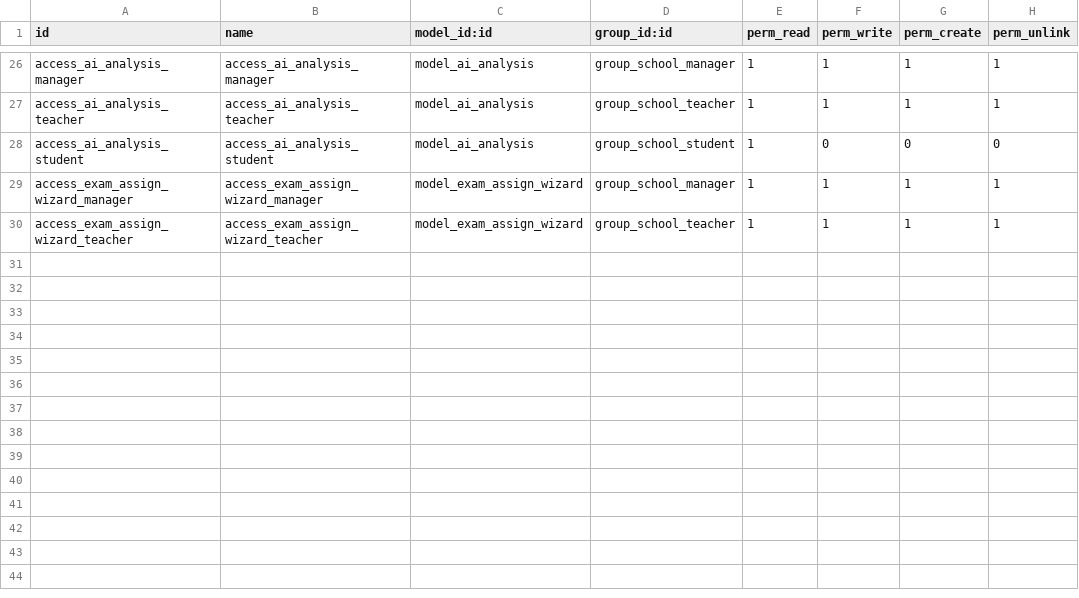
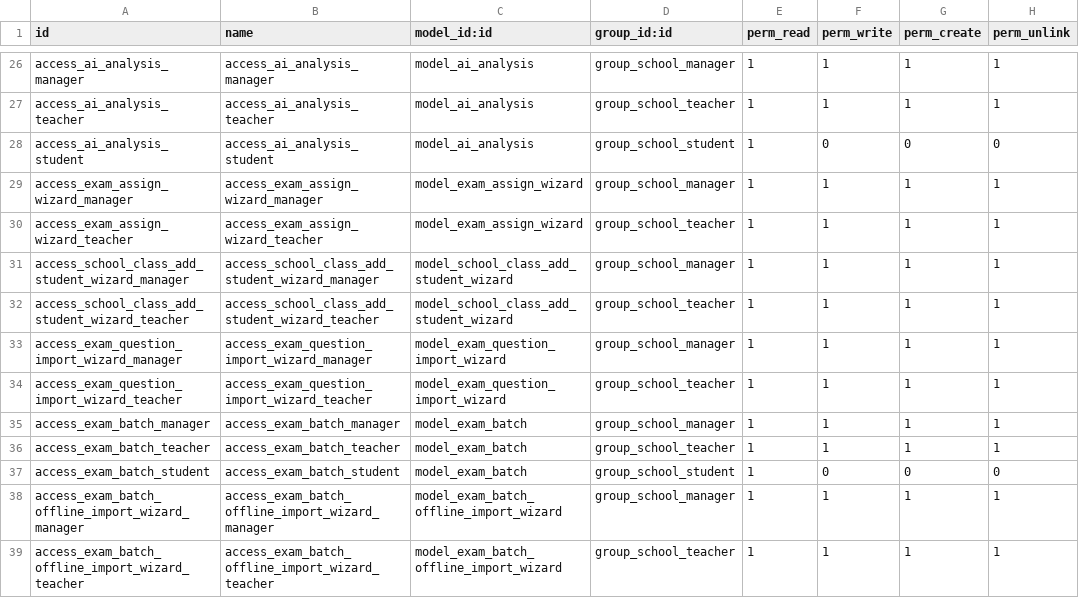
Before and after one commit to HuyVuX6/QuanLyDiemThi, a CSV file: custom_addons/educational_system/security/ir.model.access.csv, drawn as a sheet; only a part is shown, gaps mark what is left out; the diff names each change by its address in the sheet, - before the commit and + after, or states it on an @@ line.

Commit message:
feat: quan ly dot kiem tra theo lop, tab ket qua kiem tra, thi offline va tao dot thi lai cho hs rot

```diff
--- a/custom_addons/educational_system/security/ir.model.access.csv
+++ b/custom_addons/educational_system/security/ir.model.access.csv
+row 31: access_school_class_add_student_wizard_manager | access_school_class_add_student_wizard_manager | model_school_class_add_student_wizard | group_school_manager | 1 | 1 | 1 | 1
+row 32: access_school_class_add_student_wizard_teacher | access_school_class_add_student_wizard_teacher | model_school_class_add_student_wizard | group_school_teacher | 1 | 1 | 1 | 1
+row 33: access_exam_question_import_wizard_manager | access_exam_question_import_wizard_manager | model_exam_question_import_wizard | group_school_manager | 1 | 1 | 1 | 1
+row 34: access_exam_question_import_wizard_teacher | access_exam_question_import_wizard_teacher | model_exam_question_import_wizard | group_school_teacher | 1 | 1 | 1 | 1
+row 35: access_exam_batch_manager | access_exam_batch_manager | model_exam_batch | group_school_manager | 1 | 1 | 1 | 1
+row 36: access_exam_batch_teacher | access_exam_batch_teacher | model_exam_batch | group_school_teacher | 1 | 1 | 1 | 1
+row 37: access_exam_batch_student | access_exam_batch_student | model_exam_batch | group_school_student | 1 | 0 | 0 | 0
+row 38: access_exam_batch_offline_import_wizard_manager | access_exam_batch_offline_import_wizard_manager | model_exam_batch_offline_import_wizard | group_school_manager | 1 | 1 | 1 | 1
+row 39: access_exam_batch_offline_import_wizard_teacher | access_exam_batch_offline_import_wizard_teacher | model_exam_batch_offline_import_wizard | group_school_teacher | 1 | 1 | 1 | 1
```
Also changed, not shown: 8 other files.
